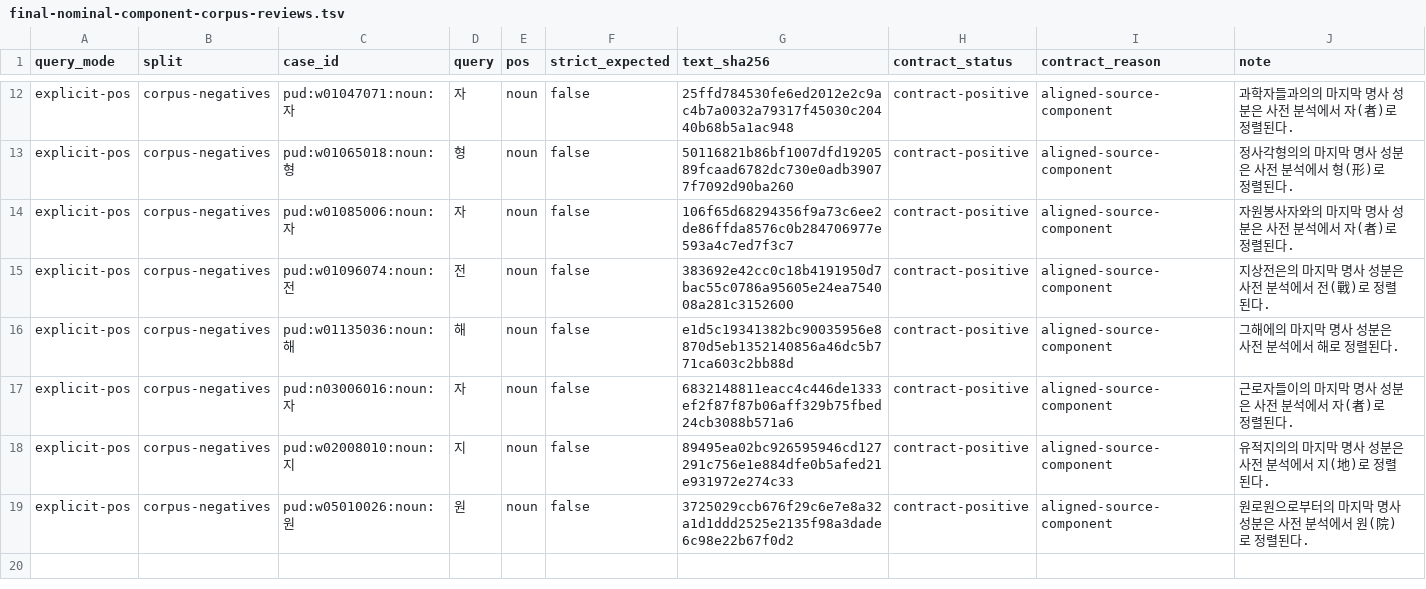
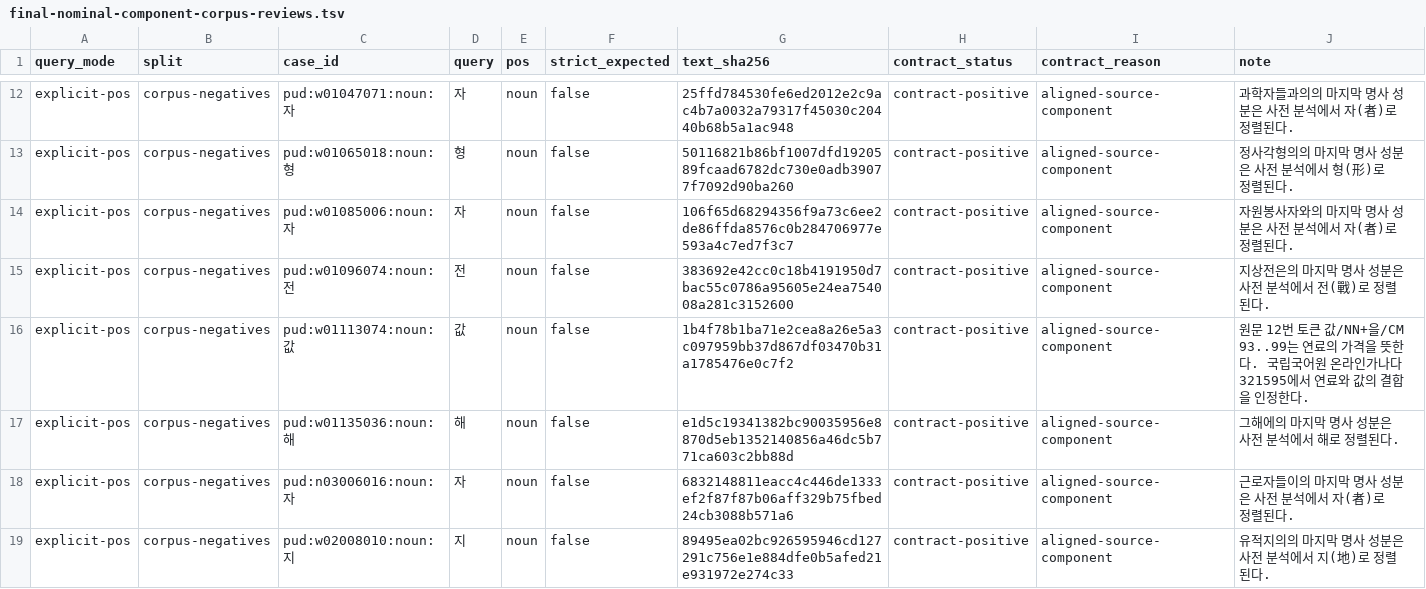
Before and after one commit to SeokminHong/kfind, a TSV file: tools/morph-compare/final-nominal-component-corpus-reviews.tsv, drawn as a sheet; only a part is shown, gaps mark what is left out; the shorter side is filled out with more unchanged rows; the diff names each change by its address in the sheet, - before the commit and + after, or states it on an @@ line.

Commit message:
fix(kfind/morph): 합성 명사의 값 검색 복구 (#801)
* fix(kfind/morph): 합성 명사의 값 검색 복구

* test(kfind): PUD 연료값의 명사 성분 확인

* docs(kfind): 합성 명사 값 검증 기록

```diff
--- a/tools/morph-compare/final-nominal-component-corpus-reviews.tsv
+++ b/tools/morph-compare/final-nominal-component-corpus-reviews.tsv
+row 16: explicit-pos | corpus-negatives | pud:w01113074:noun:값 | 값 | noun | false | 1b4f78b1ba71e2cea8a26e5a3c097959bb37d867df03470b31a1785476e0c7f2 | contract-positive | aligned-source-component | 원문 12번 토큰 값/NN+을/CM 93..99는 연료의 가격을 뜻한다. 국립국어원 온라인가나다 321595에서 연료와 값의 결합을 인정한다.
```
Also changed, not shown: 7 other files.
